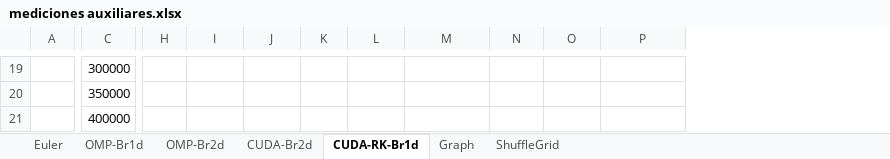
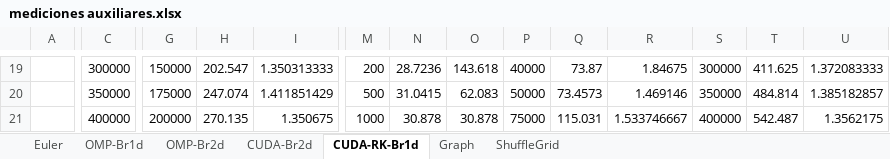
Before and after one commit to PepeNavarro7/TFG, an Excel workbook: Memoria/library/mediciones auxiliares.xlsx, sheet CUDA-RK-Br1d, drawn as a sheet; only a part is shown, gaps mark what is left out; values as stored, in another font and other column widths than the file's, no borders; table styles not drawn; addresses are those after the commit; the diff covers the shown part only; the diff names each change by its address in the sheet, - before the commit and + after, or states it on an @@ line.

```diff
--- a/Memoria/library/mediciones auxiliares.xlsx (sheet CUDA-RK-Br1d)
+++ b/Memoria/library/mediciones auxiliares.xlsx (sheet CUDA-RK-Br1d)
+column G, rows 19-21: 150000 | 175000 | 200000
+column H, rows 19-21: 202.547 | 247.074 | 270.135
+column I, rows 19-21: 1.350313333 | 1.411851429 | 1.350675
-M19: (empty)
+M19: 200
-N19: (empty)
+N19: 28.7236
-O19: (empty)
+O19: 143.618
-P19: (empty)
+P19: 40000
-Q19: (empty)
+Q19: 73.87
-R19: (empty)
+R19: 1.84675
-S19: (empty)
+S19: 300000
-T19: (empty)
+T19: 411.625
-U19: (empty)
+U19: 1.372083333
-M20: (empty)
+M20: 500
-N20: (empty)
+N20: 31.0415
-O20: (empty)
+O20: 62.083
-P20: (empty)
+P20: 50000
-Q20: (empty)
+Q20: 73.4573
-R20: (empty)
+R20: 1.469146
-S20: (empty)
+S20: 350000
-T20: (empty)
+T20: 484.814
-U20: (empty)
+U20: 1.385182857
-M21: (empty)
+M21: 1000
-N21: (empty)
+N21: 30.878
-O21: (empty)
+O21: 30.878
-P21: (empty)
+P21: 75000
-Q21: (empty)
+Q21: 115.031
-R21: (empty)
+R21: 1.533746667
-S21: (empty)
+S21: 400000
-T21: (empty)
+T21: 542.487
-U21: (empty)
+U21: 1.3562175
```
Also changed, not shown: 2 added columns and 64 edited cells elsewhere in this sheet, 7 other files.
